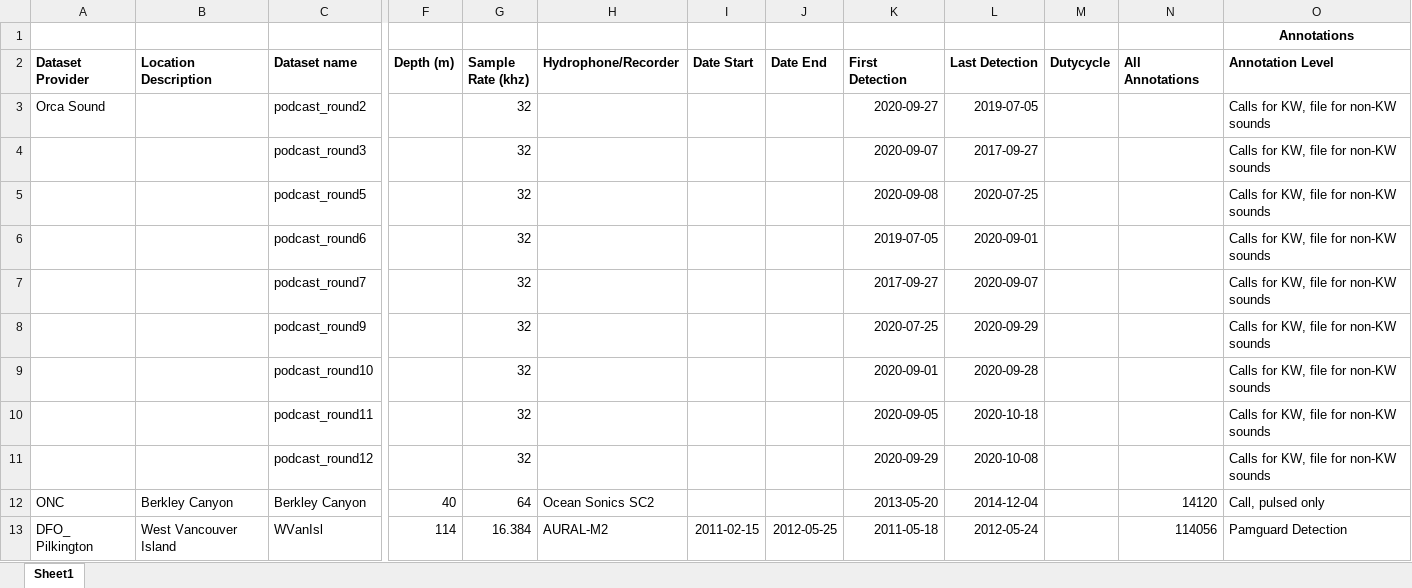
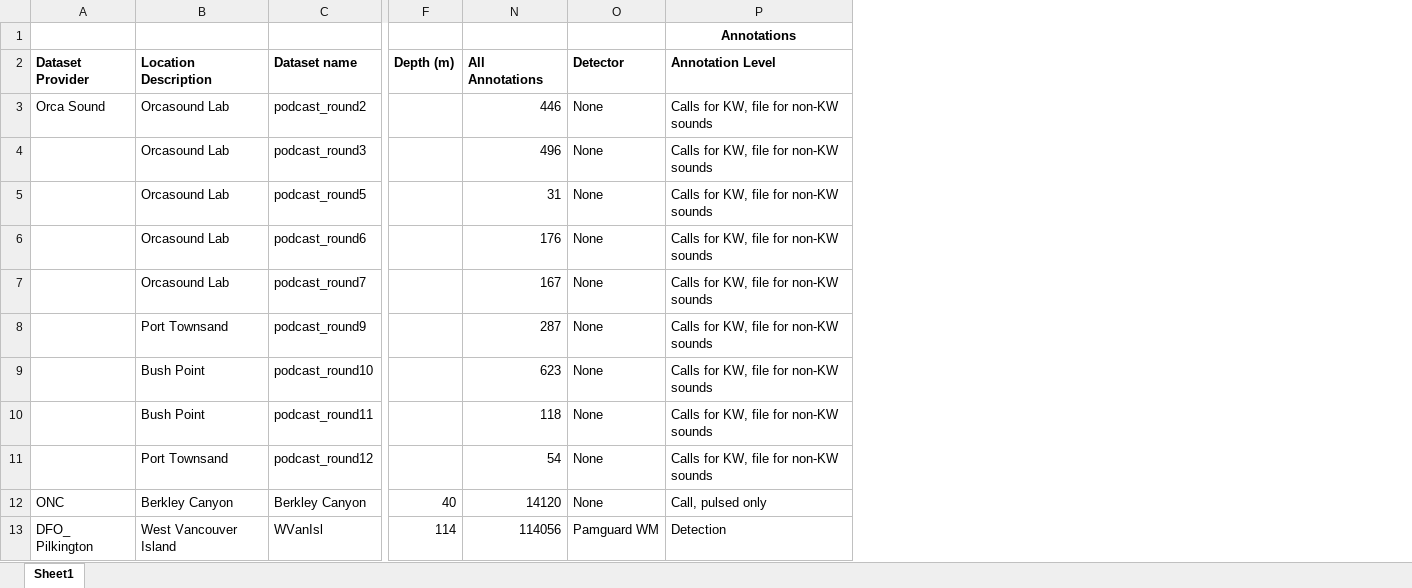
Before and after one commit to JPalmerK/DCLDE2026, an Excel workbook: Documentation/Summary.xlsx, sheet Sheet1, drawn as a sheet; only a part is shown, gaps mark what is left out; values as stored, in another font and other column widths than the file's, no borders; removed rows and columns are numbered as before the commit, all else as after; the diff covers the shown part only; the diff names each change by its address in the sheet, - before the commit and + after, or states it on an @@ line.

Commit message:
find temporal overlaps in detections check audio completeness

```diff
--- a/Documentation/Summary.xlsx (sheet Sheet1)
+++ b/Documentation/Summary.xlsx (sheet Sheet1)
@@ column G (Sample Rate (khz)) hidden, rows 3-13: 32 | 32 | 32 | 32 | 32 | 32 | 32 | 32 | 32 | 64 | 16.384 @@
@@ column H (Hydrophone/Recorder) hidden, rows 12-13: Ocean Sonics SC2 | AURAL-M2 @@
@@ column I (Date Start) hidden, row 13: 2011-02-15 @@
@@ column J (Date End) hidden, row 13: 2012-05-25 @@
@@ column K (First Detection) hidden, rows 3-13: 2020-09-27 | 2020-09-07 | 2020-09-08 | 2019-07-05 | 2017-09-27 | 2020-07-25 | 2020-09-01 | 2020-09-05 | 2020-09-29 | 2013-05-20 | 2011-05-18 @@
@@ column L (Last Detection) hidden, rows 3-13: 2019-07-05 | 2017-09-27 | 2020-07-25 | 2020-09-01 | 2020-09-07 | 2020-09-29 | 2020-09-28 | 2020-10-18 | 2020-10-08 | 2014-12-04 | 2012-05-24 @@
@@ column M (Dutycycle) hidden, empty @@
+column O (Detector), rows 3-13: None | None | None | None | None | None | None | None | None | None | Pamguard WM
-B3:B7 (Location Description): (empty)
+B3:B7 (Location Description): Orcasound Lab
-N3 (All Annotations): (empty)
+N3 (All Annotations): 446
-N4 (All Annotations): (empty)
+N4 (All Annotations): 496
-N5 (All Annotations): (empty)
+N5 (All Annotations): 31
-N6 (All Annotations): (empty)
+N6 (All Annotations): 176
-N7 (All Annotations): (empty)
+N7 (All Annotations): 167
-B8 (Location Description): (empty)
+B8 (Location Description): Port Townsand
-N8 (All Annotations): (empty)
+N8 (All Annotations): 287
-B9:B10 (Location Description): (empty)
+B9:B10 (Location Description): Bush Point
-N9 (All Annotations): (empty)
+N9 (All Annotations): 623
-N10 (All Annotations): (empty)
+N10 (All Annotations): 118
-B11 (Location Description): (empty)
+B11 (Location Description): Port Townsand
-N11 (All Annotations): (empty)
+N11 (All Annotations): 54
-P13 (Annotation Level): Pamguard Detection
+P13 (Annotation Level): Detection
```
Also changed, not shown: 11 edited cells elsewhere in this sheet, formulas that keep their value, 1 other file.
